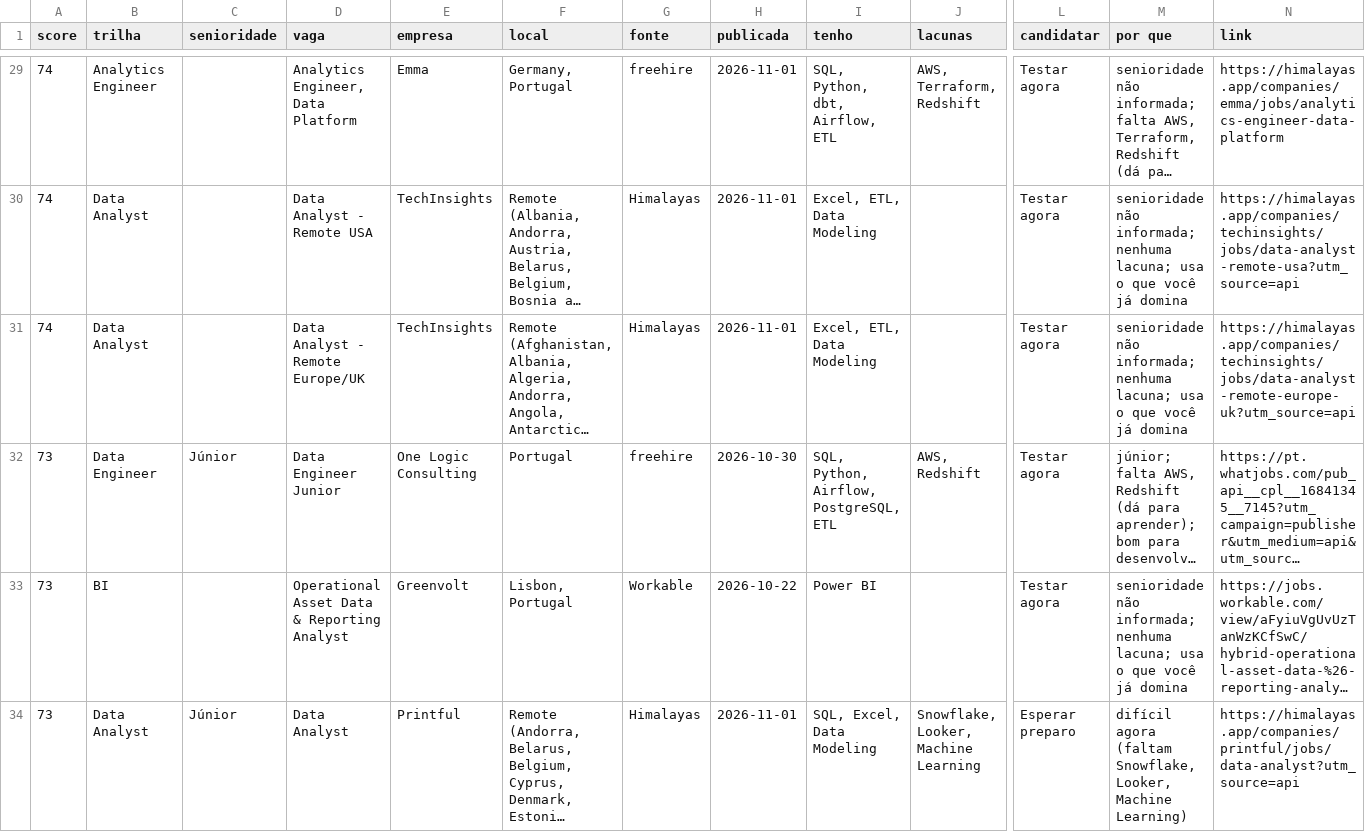
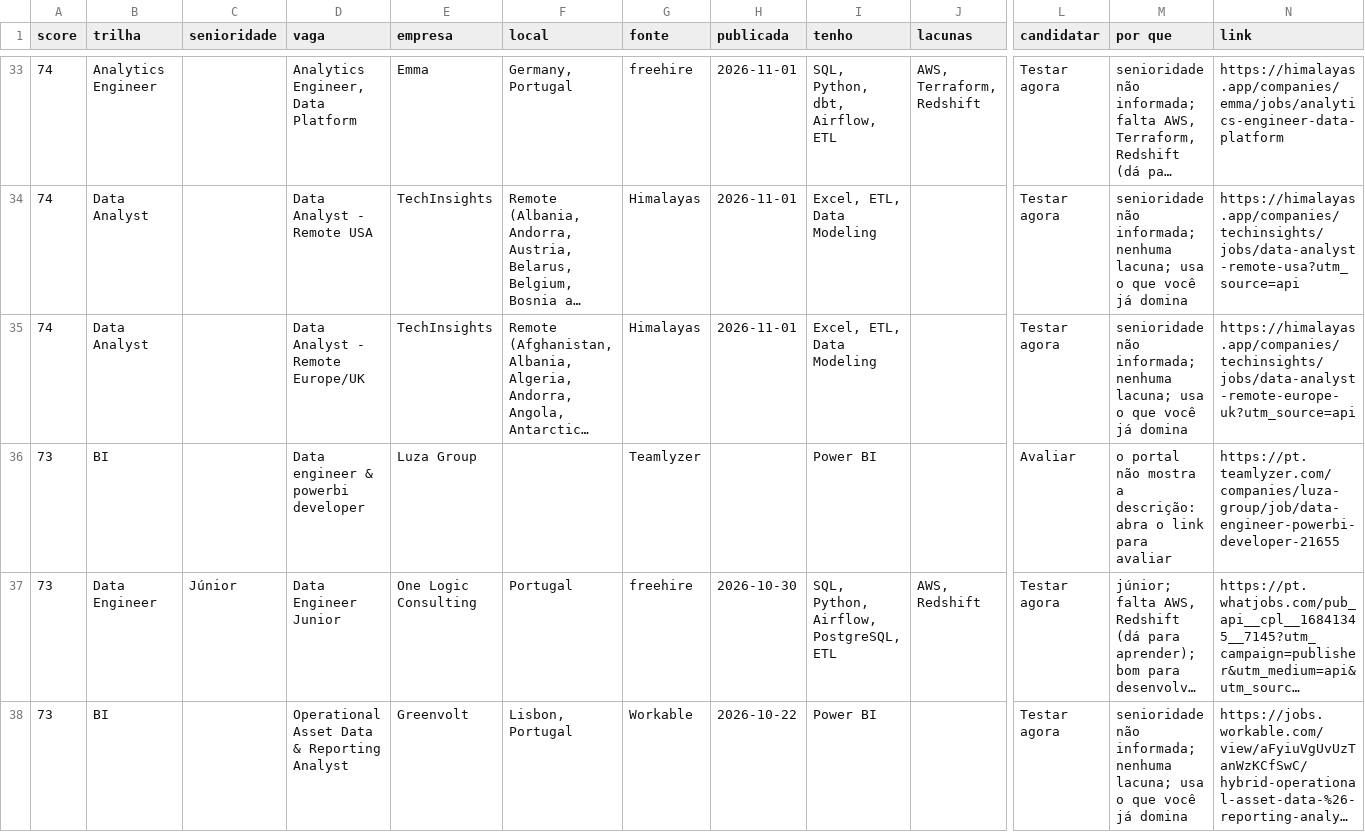
Before and after one commit to lucasnunesf/job-radar-lisbon, a CSV file: data/latest.csv, drawn as a sheet; only a part is shown, gaps mark what is left out; the shorter side is filled out with more unchanged rows; long unchanged cells end in …; rows hold the shown columns only; the diff covers the shown part only; the diff names each change by its address in the sheet, - before the commit and + after, or states it on an @@ line.

```diff
--- a/data/latest.csv
+++ b/data/latest.csv
+row 36: 73 | BI |  | Data engineer & powerbi developer | Luza Group |  | Teamlyzer |  | Power BI |  | Avaliar | o portal não mostra a descrição: abra o link para avaliar | https://pt.teamlyzer.com/companies/luza-group/job/data-engineer-powerbi-developer-21655
```
Also changed, not shown: 8 added rows, 7 removed rows, 1 moved row and 5 edited cells elsewhere in this file, 5 other files.
